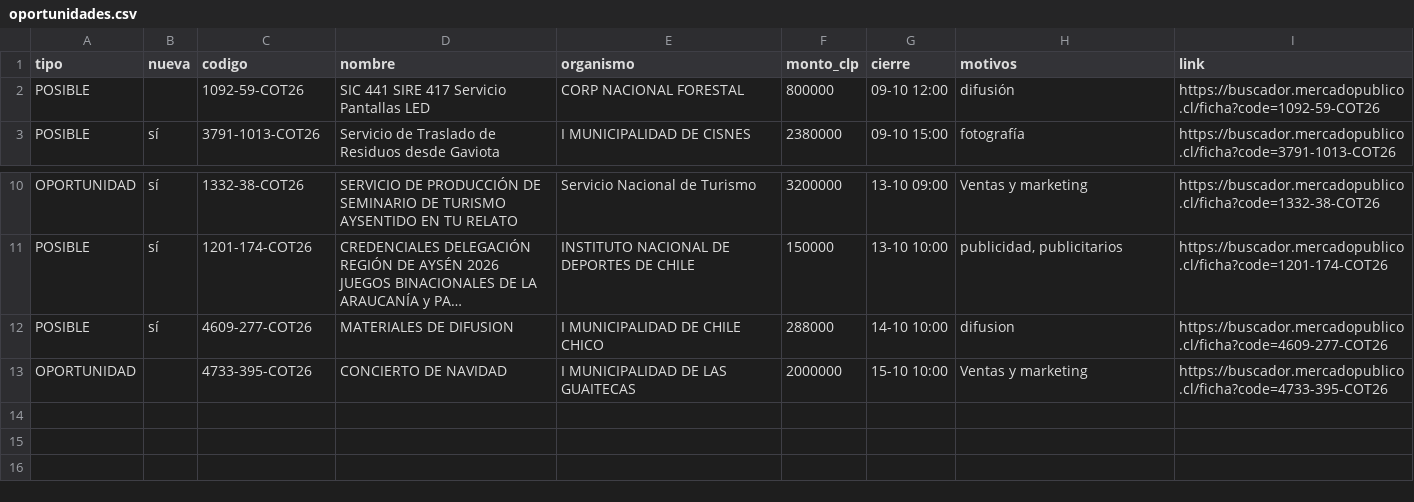
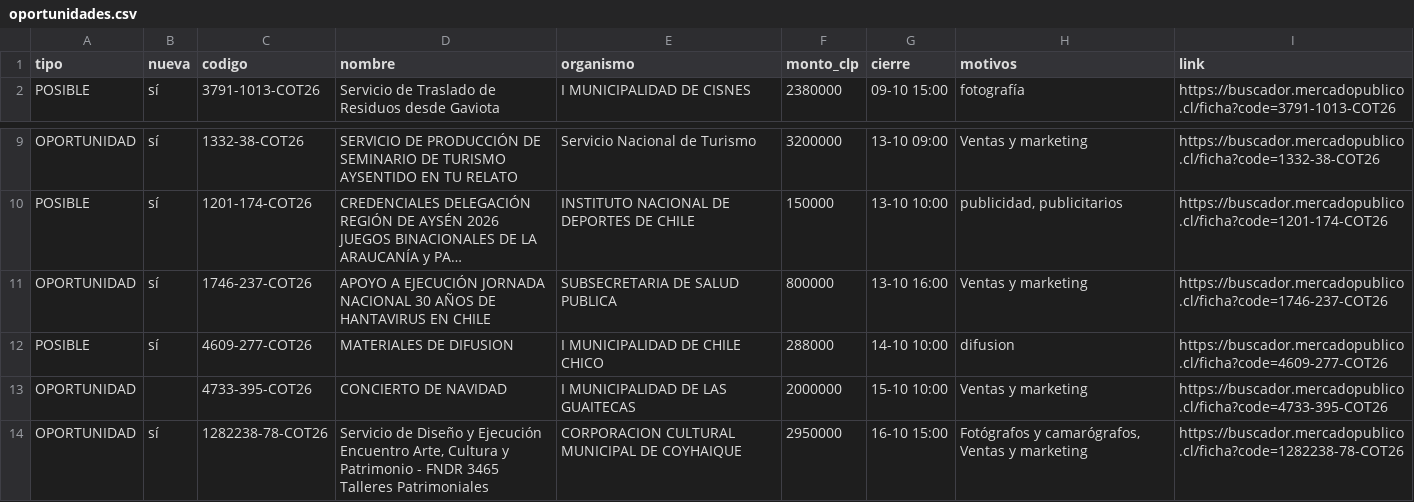
Before and after one commit to ricardoarevalo2/radar-aysen, a CSV file: docs/oportunidades.csv, drawn as a sheet; only a part is shown, gaps mark what is left out; long unchanged cells end in …; removed rows and columns are numbered as before the commit, all else as after; the diff names each change by its address in the sheet, - before the commit and + after, or states it on an @@ line.

```diff
--- a/docs/oportunidades.csv
+++ b/docs/oportunidades.csv
-row 2: POSIBLE |  | 1092-59-COT26 | SIC 441 SIRE 417 Servicio Pantallas LED | CORP NACIONAL FORESTAL | 800000 | 09-10 12:00 | difusión | https://buscador.mercadopublico.cl/ficha?code=1092-59-COT26
+row 11: OPORTUNIDAD | sí | 1746-237-COT26 | APOYO A EJECUCIÓN JORNADA NACIONAL 30 AÑOS DE HANTAVIRUS EN CHILE | SUBSECRETARIA DE SALUD PUBLICA | 800000 | 13-10 16:00 | Ventas y marketing | https://buscador.mercadopublico.cl/ficha?code=1746-237-COT26
+row 14: OPORTUNIDAD | sí | 1282238-78-COT26 | Servicio de Diseño y Ejecución Encuentro Arte, Cultura y Patrimonio - FNDR 3465 Talleres Patrimoniales | CORPORACION CULTURAL MUNICIPAL DE COYHAIQUE | 2950000 | 16-10 15:00 | Fotógrafos y camarógrafos, Ventas y marketing | https://buscador.mercadopublico.cl/ficha?code=1282238-78-COT26
```
Also changed, not shown: docs/z-f3312e8e/oportunidades.csv, 6 other files.
